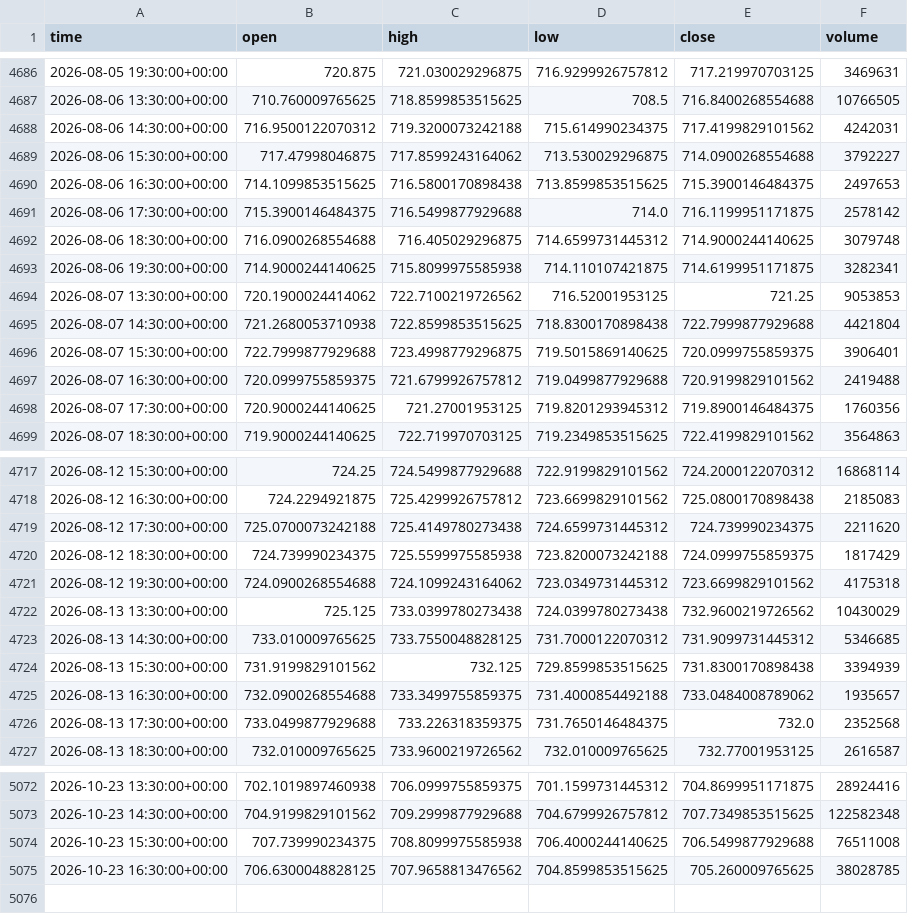
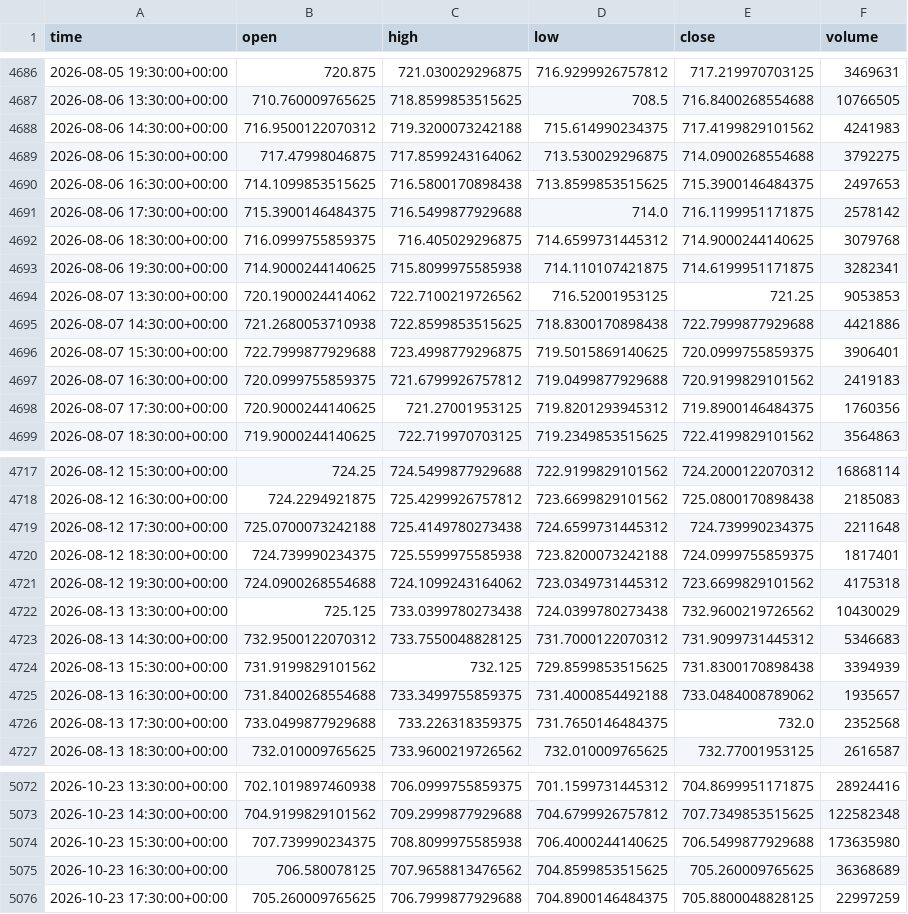
Before and after one commit to jaysantmyer-spec/ai-trader, a CSV file: data/bars/QQQ.csv, drawn as a sheet; only a part is shown, gaps mark what is left out; the diff covers the shown part only.

```diff
--- a/data/bars/QQQ.csv
+++ b/data/bars/QQQ.csv
@@ -4687,12 +4687,12 @@ time,open,high,low,close,volume
 2026-08-06 13:30:00+00:00,710.760009765625,718.8599853515625,708.5,716.8400268554688,10766505
-2026-08-06 14:30:00+00:00,716.9500122070312,719.3200073242188,715.614990234375,717.4199829101562,4242031
-2026-08-06 15:30:00+00:00,717.47998046875,717.8599243164062,713.530029296875,714.0900268554688,3792227
+2026-08-06 14:30:00+00:00,716.9500122070312,719.3200073242188,715.614990234375,717.4199829101562,4241983
+2026-08-06 15:30:00+00:00,717.47998046875,717.8599243164062,713.530029296875,714.0900268554688,3792275
 2026-08-06 16:30:00+00:00,714.1099853515625,716.5800170898438,713.8599853515625,715.3900146484375,2497653
 2026-08-06 17:30:00+00:00,715.3900146484375,716.5499877929688,714.0,716.1199951171875,2578142
-2026-08-06 18:30:00+00:00,716.0900268554688,716.405029296875,714.6599731445312,714.9000244140625,3079748
+2026-08-06 18:30:00+00:00,716.0999755859375,716.405029296875,714.6599731445312,714.9000244140625,3079768
 2026-08-06 19:30:00+00:00,714.9000244140625,715.8099975585938,714.110107421875,714.6199951171875,3282341
 2026-08-07 13:30:00+00:00,720.1900024414062,722.7100219726562,716.52001953125,721.25,9053853
-2026-08-07 14:30:00+00:00,721.2680053710938,722.8599853515625,718.8300170898438,722.7999877929688,4421804
+2026-08-07 14:30:00+00:00,721.2680053710938,722.8599853515625,718.8300170898438,722.7999877929688,4421886
 2026-08-07 15:30:00+00:00,722.7999877929688,723.4998779296875,719.5015869140625,720.0999755859375,3906401
-2026-08-07 16:30:00+00:00,720.0999755859375,721.6799926757812,719.0499877929688,720.9199829101562,2419488
+2026-08-07 16:30:00+00:00,720.0999755859375,721.6799926757812,719.0499877929688,720.9199829101562,2419183
 2026-08-07 17:30:00+00:00,720.9000244140625,721.27001953125,719.8201293945312,719.8900146484375,1760356
@@ -4718,9 +4718,9 @@ time,open,high,low,close,volume
 2026-08-12 16:30:00+00:00,724.2294921875,725.4299926757812,723.6699829101562,725.0800170898438,2185083
-2026-08-12 17:30:00+00:00,725.0700073242188,725.4149780273438,724.6599731445312,724.739990234375,2211620
-2026-08-12 18:30:00+00:00,724.739990234375,725.5599975585938,723.8200073242188,724.0999755859375,1817429
+2026-08-12 17:30:00+00:00,725.0700073242188,725.4149780273438,724.6599731445312,724.739990234375,2211648
+2026-08-12 18:30:00+00:00,724.739990234375,725.5599975585938,723.8200073242188,724.0999755859375,1817401
 2026-08-12 19:30:00+00:00,724.0900268554688,724.1099243164062,723.0349731445312,723.6699829101562,4175318
 2026-08-13 13:30:00+00:00,725.125,733.0399780273438,724.0399780273438,732.9600219726562,10430029
-2026-08-13 14:30:00+00:00,733.010009765625,733.7550048828125,731.7000122070312,731.9099731445312,5346685
+2026-08-13 14:30:00+00:00,732.9500122070312,733.7550048828125,731.7000122070312,731.9099731445312,5346683
 2026-08-13 15:30:00+00:00,731.9199829101562,732.125,729.8599853515625,731.8300170898438,3394939
-2026-08-13 16:30:00+00:00,732.0900268554688,733.3499755859375,731.4000854492188,733.0484008789062,1935657
+2026-08-13 16:30:00+00:00,731.8400268554688,733.3499755859375,731.4000854492188,733.0484008789062,1935657
 2026-08-13 17:30:00+00:00,733.0499877929688,733.226318359375,731.7650146484375,732.0,2352568
@@ -5073,3 +5073,4 @@ time,open,high,low,close,volume
 2026-10-23 14:30:00+00:00,704.9199829101562,709.2999877929688,704.6799926757812,707.7349853515625,122582348
-2026-10-23 15:30:00+00:00,707.739990234375,708.8099975585938,706.4000244140625,706.5499877929688,76511008
-2026-10-23 16:30:00+00:00,706.6300048828125,707.9658813476562,704.8599853515625,705.260009765625,38028785
+2026-10-23 15:30:00+00:00,707.739990234375,708.8099975585938,706.4000244140625,706.5499877929688,173635980
+2026-10-23 16:30:00+00:00,706.580078125,707.9658813476562,704.8599853515625,705.260009765625,36368689
+2026-10-23 17:30:00+00:00,705.260009765625,706.7999877929688,704.8900146484375,705.8800048828125,22997259
```
Also changed, not shown: 38 edited cells elsewhere in this file, data/bars/AMD.csv, data/bars/IWM.csv, 16 other files.
